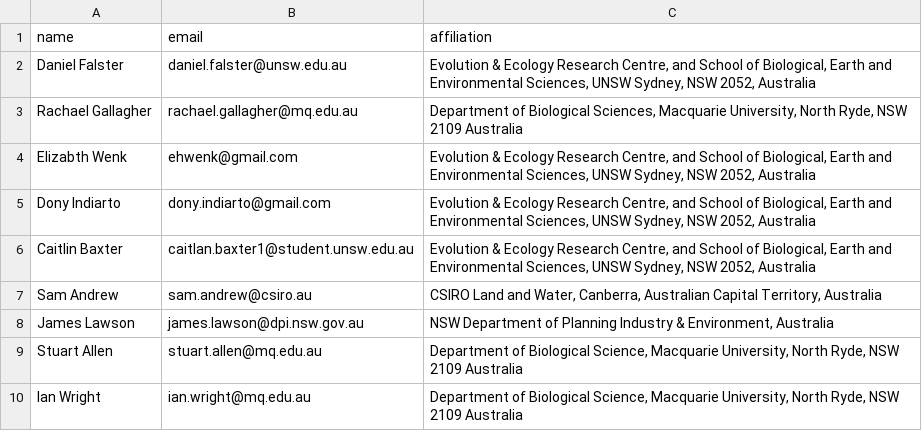
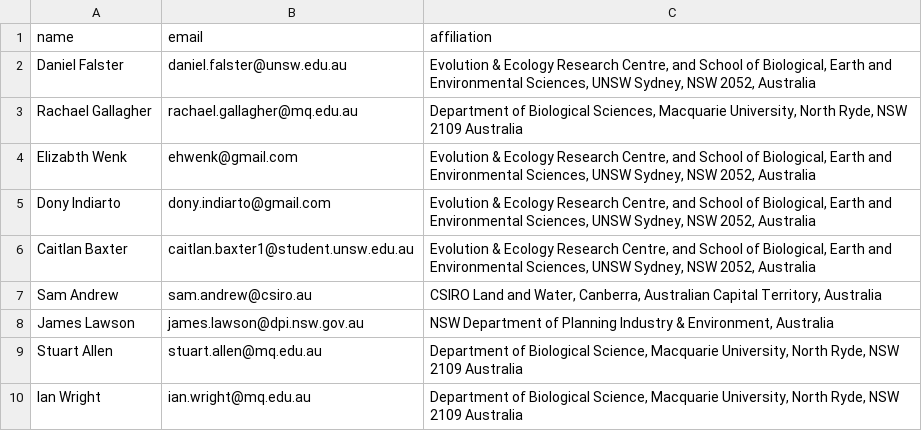
Before and after one commit to traitecoevo/austraits_ms, a CSV file: data/lead_authors.csv, drawn as a sheet.

Commit message:
Spelling mistake

```diff
--- a/data/lead_authors.csv
+++ b/data/lead_authors.csv
@@ -5,3 +5,3 @@ Elizabth Wenk,ehwenk@gmail.com,"Evolution & Ecology Research Centre, and School
 Dony Indiarto,dony.indiarto@gmail.com,"Evolution & Ecology Research Centre, and School of Biological, Earth and Environmental Sciences, UNSW Sydney, NSW 2052, Australia"
-Caitlin Baxter,caitlan.baxter1@student.unsw.edu.au,"Evolution & Ecology Research Centre, and School of Biological, Earth and Environmental Sciences, UNSW Sydney, NSW 2052, Australia"
+Caitlan Baxter,caitlan.baxter1@student.unsw.edu.au,"Evolution & Ecology Research Centre, and School of Biological, Earth and Environmental Sciences, UNSW Sydney, NSW 2052, Australia"
 Sam Andrew,sam.andrew@csiro.au,"CSIRO Land and Water, Canberra, Australian Capital Territory, Australia"
```
